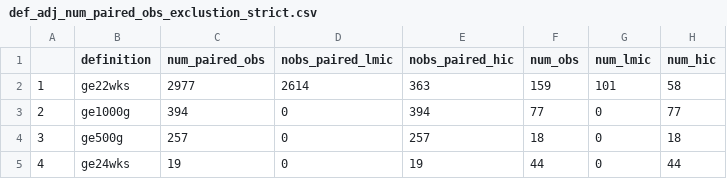
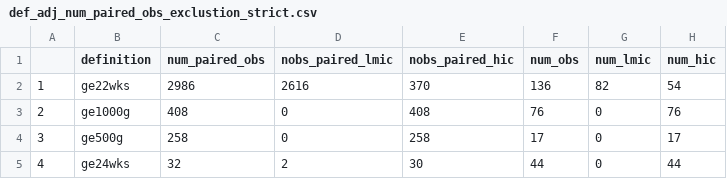
Before and after one commit to ZhengfanWang/sbr_zf, a CSV file: table/def_adj_num_paired_obs_exclustion_strict.csv, drawn as a sheet.

```diff
--- a/table/def_adj_num_paired_obs_exclustion_strict.csv
+++ b/table/def_adj_num_paired_obs_exclustion_strict.csv
@@ -1,5 +1,5 @@
 "","definition","num_paired_obs","nobs_paired_lmic","nobs_paired_hic","num_obs","num_lmic","num_hic"
-"1","ge22wks",2977,2614,363,159,101,58
-"2","ge1000g",394,0,394,77,0,77
-"3","ge500g",257,0,257,18,0,18
-"4","ge24wks",19,0,19,44,0,44
+"1","ge22wks",2986,2616,370,136,82,54
+"2","ge1000g",408,0,408,76,0,76
+"3","ge500g",258,0,258,17,0,17
+"4","ge24wks",32,2,30,44,0,44
```
Also changed, not shown: table/duplicates.csv, 22 other files.
